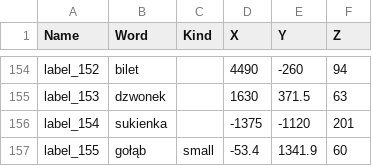
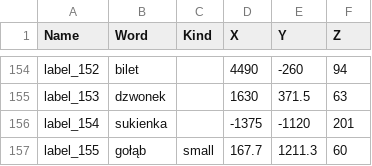
Before and after one commit to Jakeybakeypants/rynek-slowek, a CSV file: unreal/Data/pl/Labels.csv, drawn as a sheet; only a part is shown, gaps mark what is left out.

```diff
--- a/unreal/Data/pl/Labels.csv
+++ b/unreal/Data/pl/Labels.csv
@@ -156,2 +156,2 @@ label_153,dzwonek,,1630,371.5,63
 label_154,sukienka,,-1375,-1120,201
-label_155,gołąb,small,-53.4,1341.9,60
+label_155,gołąb,small,167.7,1211.3,60
```
Also changed, not shown: unreal/Data/de/Labels.csv, unreal/Data/es/Labels.csv, 18 other files.
